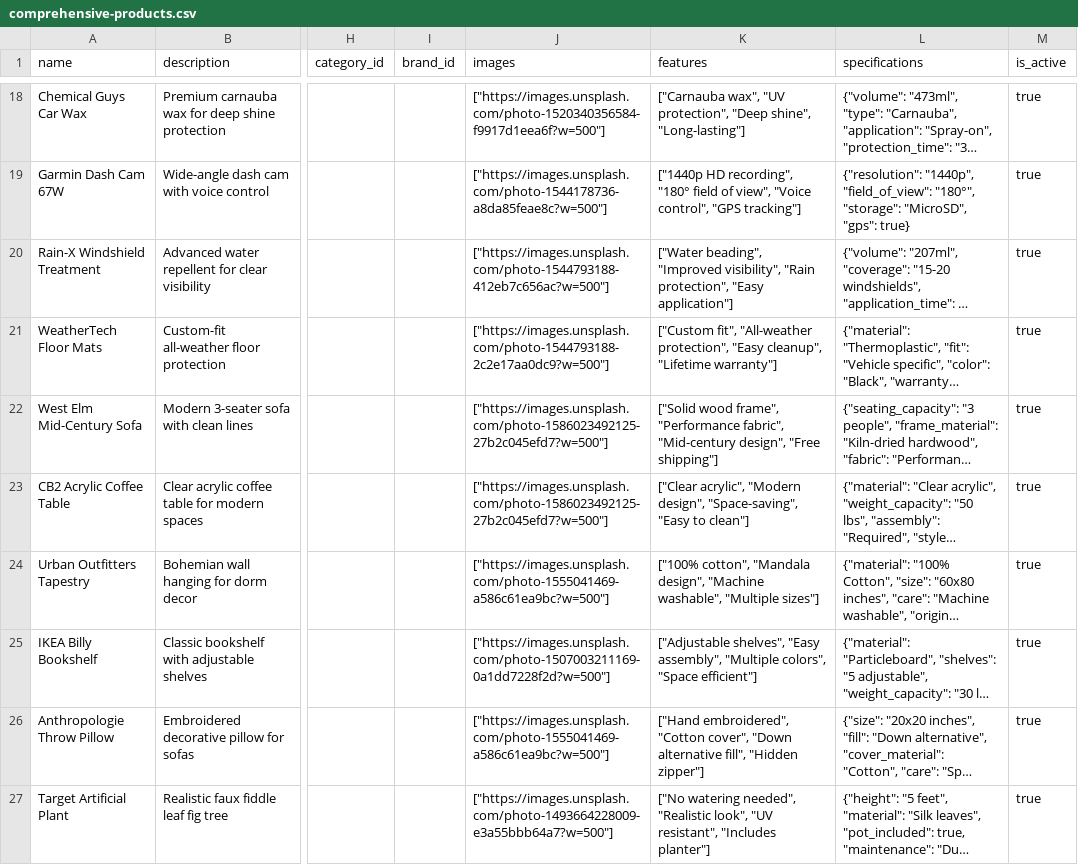
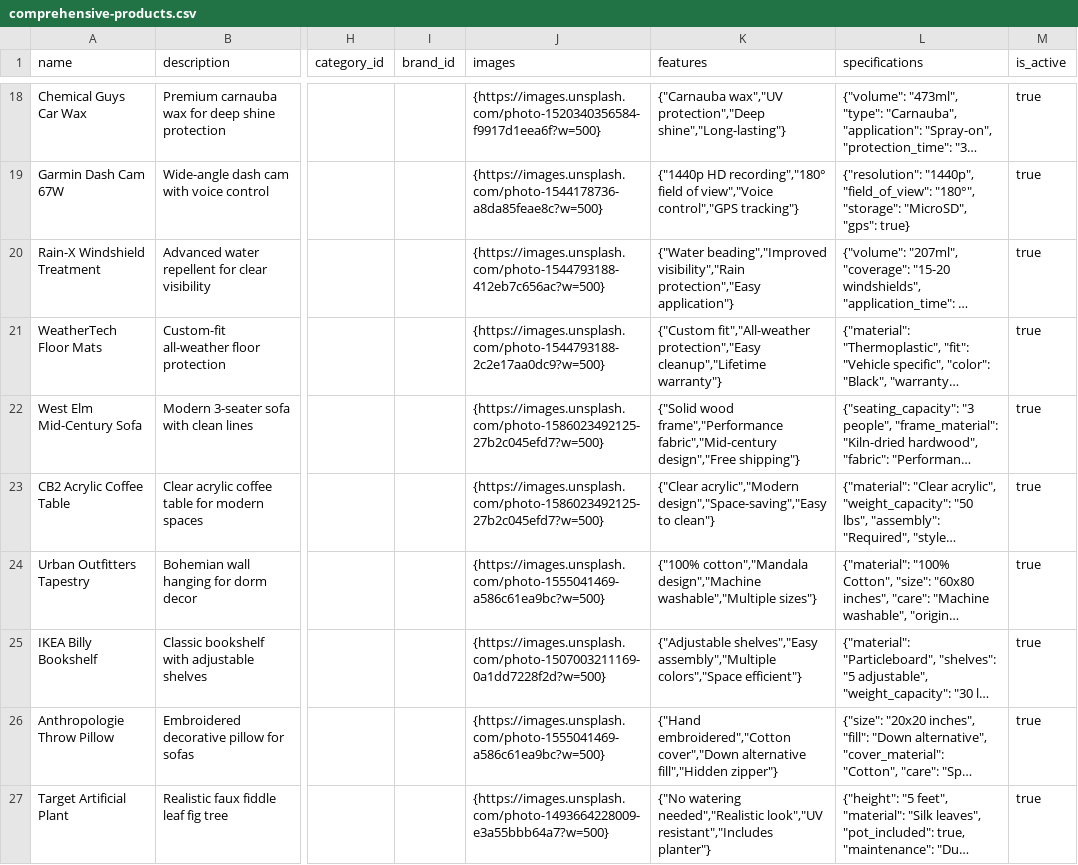
Before and after one commit to Ryan-GM/totog-commerce-hub, a CSV file: public/comprehensive-products.csv, drawn as a sheet; only a part is shown, gaps mark what is left out; long unchanged cells end in …; the diff covers the shown part only; the diff names each change by its address in the sheet, - before the commit and + after, or states it on an @@ line.

```diff
--- a/public/comprehensive-products.csv
+++ b/public/comprehensive-products.csv
-J18 (images): ["https://images.unsplash.com/photo-1520340356584-f9917d1eea6f?w=500"]
+J18 (images): {https://images.unsplash.com/photo-1520340356584-f9917d1eea6f?w=500}
-K18 (features): ["Carnauba wax", "UV protection", "Deep shine", "Long-lasting"]
+K18 (features): {"Carnauba wax","UV protection","Deep shine","Long-lasting"}
-J19 (images): ["https://images.unsplash.com/photo-1544178736-a8da85feae8c?w=500"]
+J19 (images): {https://images.unsplash.com/photo-1544178736-a8da85feae8c?w=500}
-K19 (features): ["1440p HD recording", "180° field of view", "Voice control", "GPS tracking"]
+K19 (features): {"1440p HD recording","180° field of view","Voice control","GPS tracking"}
-J20 (images): ["https://images.unsplash.com/photo-1544793188-412eb7c656ac?w=500"]
+J20 (images): {https://images.unsplash.com/photo-1544793188-412eb7c656ac?w=500}
-K20 (features): ["Water beading", "Improved visibility", "Rain protection", "Easy application"]
+K20 (features): {"Water beading","Improved visibility","Rain protection","Easy application"}
-J21 (images): ["https://images.unsplash.com/photo-1544793188-2c2e17aa0dc9?w=500"]
+J21 (images): {https://images.unsplash.com/photo-1544793188-2c2e17aa0dc9?w=500}
-K21 (features): ["Custom fit", "All-weather protection", "Easy cleanup", "Lifetime warranty"]
+K21 (features): {"Custom fit","All-weather protection","Easy cleanup","Lifetime warranty"}
-J22:J23 (images): ["https://images.unsplash.com/photo-1586023492125-27b2c045efd7?w=500"]
+J22:J23 (images): {https://images.unsplash.com/photo-1586023492125-27b2c045efd7?w=500}
-K22 (features): ["Solid wood frame", "Performance fabric", "Mid-century design", "Free shipping"]
+K22 (features): {"Solid wood frame","Performance fabric","Mid-century design","Free shipping"}
-K23 (features): ["Clear acrylic", "Modern design", "Space-saving", "Easy to clean"]
+K23 (features): {"Clear acrylic","Modern design","Space-saving","Easy to clean"}
-J24 (images): ["https://images.unsplash.com/photo-1555041469-a586c61ea9bc?w=500"]
+J24 (images): {https://images.unsplash.com/photo-1555041469-a586c61ea9bc?w=500}
-K24 (features): ["100% cotton", "Mandala design", "Machine washable", "Multiple sizes"]
+K24 (features): {"100% cotton","Mandala design","Machine washable","Multiple sizes"}
-J25 (images): ["https://images.unsplash.com/photo-1507003211169-0a1dd7228f2d?w=500"]
+J25 (images): {https://images.unsplash.com/photo-1507003211169-0a1dd7228f2d?w=500}
-K25 (features): ["Adjustable shelves", "Easy assembly", "Multiple colors", "Space efficient"]
+K25 (features): {"Adjustable shelves","Easy assembly","Multiple colors","Space efficient"}
-J26 (images): ["https://images.unsplash.com/photo-1555041469-a586c61ea9bc?w=500"]
+J26 (images): {https://images.unsplash.com/photo-1555041469-a586c61ea9bc?w=500}
-K26 (features): ["Hand embroidered", "Cotton cover", "Down alternative fill", "Hidden zipper"]
+K26 (features): {"Hand embroidered","Cotton cover","Down alternative fill","Hidden zipper"}
-J27 (images): ["https://images.unsplash.com/photo-1493664228009-e3a55bbb64a7?w=500"]
+J27 (images): {https://images.unsplash.com/photo-1493664228009-e3a55bbb64a7?w=500}
-K27 (features): ["No watering needed", "Realistic look", "UV resistant", "Includes planter"]
+K27 (features): {"No watering needed","Realistic look","UV resistant","Includes planter"}
```
Also changed, not shown: 120 edited cells elsewhere in this file.
